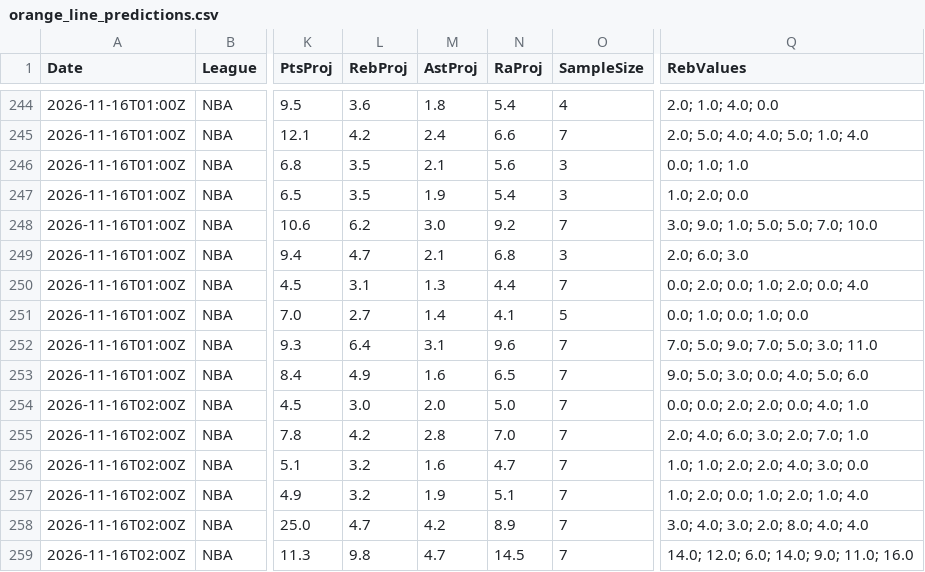
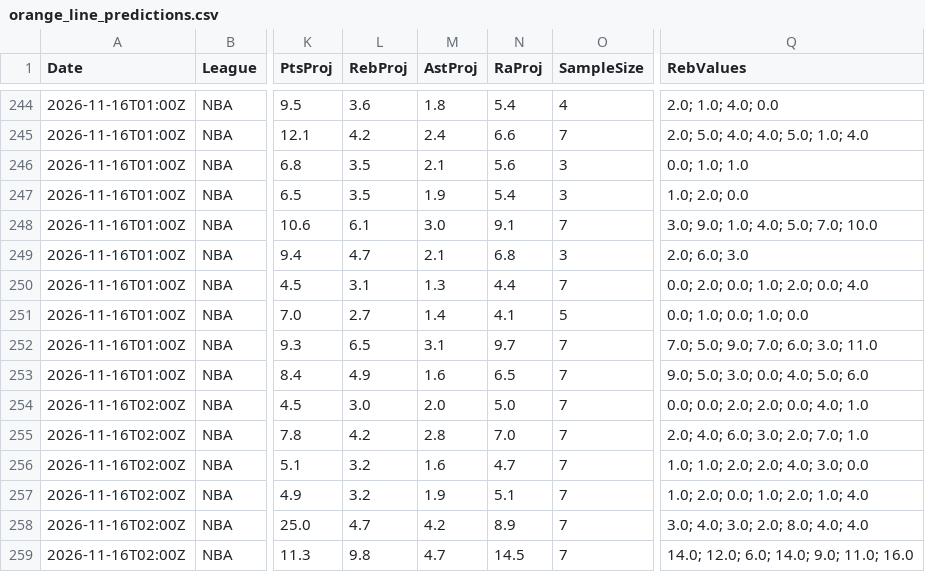
Before and after one commit to niibaboo/SportsIQ, a CSV file: docs/orange-line/orange_line_predictions.csv, drawn as a sheet; only a part is shown, gaps mark what is left out; the diff covers the shown part only; the diff names each change by its address in the sheet, - before the commit and + after, or states it on an @@ line.

```diff
--- a/docs/orange-line/orange_line_predictions.csv
+++ b/docs/orange-line/orange_line_predictions.csv
-L248 (RebProj): 6.2
+L248 (RebProj): 6.1
-N248 (RaProj): 9.2
+N248 (RaProj): 9.1
-Q248 (RebValues): 3.0; 9.0; 1.0; 5.0; 5.0; 7.0; 10.0
+Q248 (RebValues): 3.0; 9.0; 1.0; 4.0; 5.0; 7.0; 10.0
-L252 (RebProj): 6.4
+L252 (RebProj): 6.5
-N252 (RaProj): 9.6
+N252 (RaProj): 9.7
-Q252 (RebValues): 7.0; 5.0; 9.0; 7.0; 5.0; 3.0; 11.0
+Q252 (RebValues): 7.0; 5.0; 9.0; 7.0; 6.0; 3.0; 11.0
```
Also changed, not shown: 27 edited cells elsewhere in this file, 4 other files.
